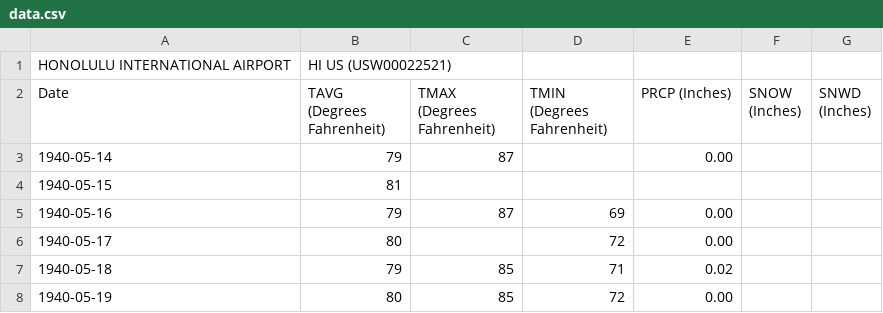
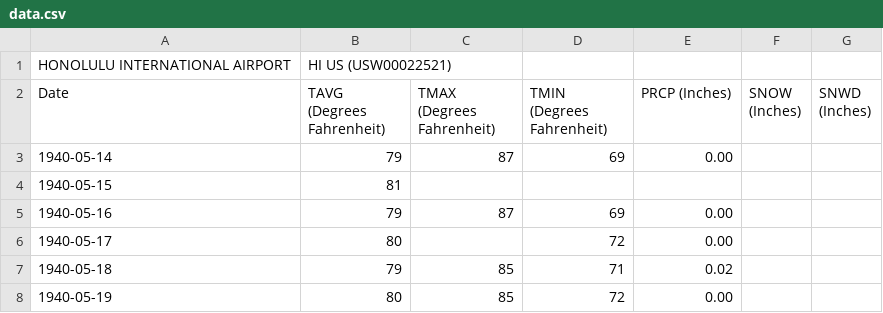
Before and after one commit to Garluss/my-repo, a CSV file: prosj/VaerdataHawaii/data.csv, drawn as a sheet; only a part is shown.

```diff
--- a/prosj/VaerdataHawaii/data.csv
+++ b/prosj/VaerdataHawaii/data.csv
@@ -2,3 +2,3 @@ HONOLULU INTERNATIONAL AIRPORT, HI US (USW00022521)
 Date,TAVG (Degrees Fahrenheit),TMAX (Degrees Fahrenheit),TMIN (Degrees Fahrenheit),PRCP (Inches),SNOW (Inches),SNWD (Inches)
-1940-05-14,79,87,,0.00,,
+1940-05-14,79,87,69,0.00,,
 1940-05-15,81,,,,,
```
Also changed, not shown: 1 other file.
